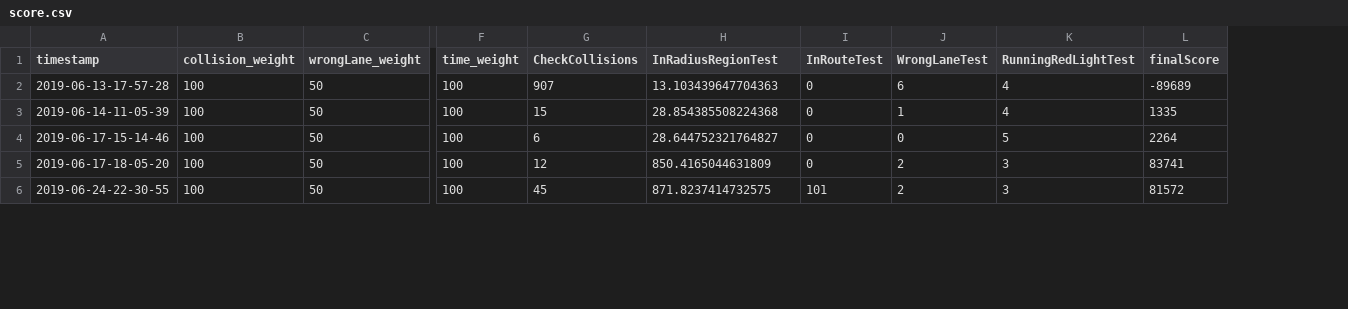
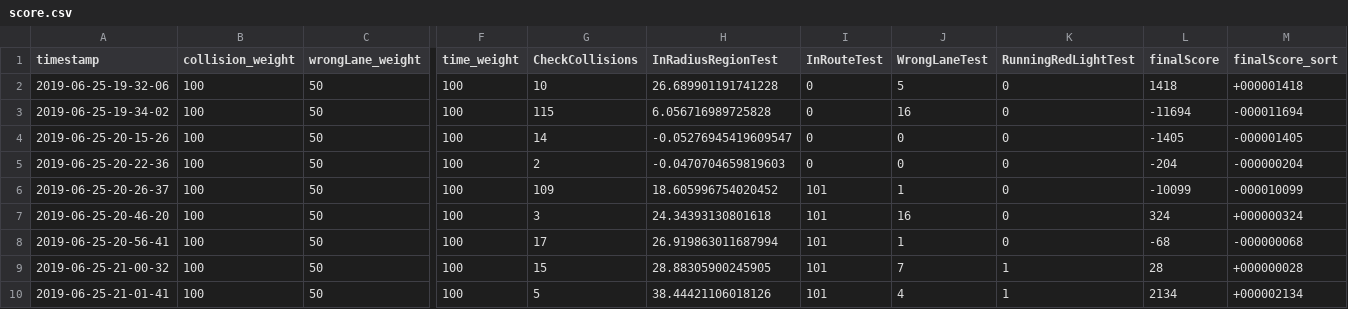
Before and after one commit to damascenodiego/scenario_runner-v095, a CSV file: score.csv, drawn as a sheet; only a part is shown, gaps mark what is left out; rows hold the shown columns only; the diff covers the shown part only; the diff names each change by its address in the sheet, - before the commit and + after, or states it on an @@ line.

Commit message:
score format

```diff
--- a/score.csv
+++ b/score.csv
+column M (finalScore_sort), rows 2-6: +000001418 | -000011694 | -000001405 | -000000204 | -000010099
-A2 (timestamp): 2019-06-13-17-57-28
+A2 (timestamp): 2019-06-25-19-32-06
-G2 (CheckCollisions): 907
+G2 (CheckCollisions): 10
-H2 (InRadiusRegionTest): 13.103439647704363
+H2 (InRadiusRegionTest): 26.689901191741228
-J2 (WrongLaneTest): 6
+J2 (WrongLaneTest): 5
-K2:K3 (RunningRedLightTest): 4
+K2:K3 (RunningRedLightTest): 0
-L2 (finalScore): -89689
+L2 (finalScore): 1418
-A3 (timestamp): 2019-06-14-11-05-39
+A3 (timestamp): 2019-06-25-19-34-02
-G3 (CheckCollisions): 15
+G3 (CheckCollisions): 115
-H3 (InRadiusRegionTest): 28.854385508224368
+H3 (InRadiusRegionTest): 6.056716989725828
-J3 (WrongLaneTest): 1
+J3 (WrongLaneTest): 16
-L3 (finalScore): 1335
+L3 (finalScore): -11694
-A4 (timestamp): 2019-06-17-15-14-46
+A4 (timestamp): 2019-06-25-20-15-26
-G4 (CheckCollisions): 6
+G4 (CheckCollisions): 14
-H4 (InRadiusRegionTest): 28.644752321764827
+H4 (InRadiusRegionTest): -0.05276945419609547
-K4 (RunningRedLightTest): 5
+K4 (RunningRedLightTest): 0
-L4 (finalScore): 2264
+L4 (finalScore): -1405
-A5 (timestamp): 2019-06-17-18-05-20
+A5 (timestamp): 2019-06-25-20-22-36
-G5 (CheckCollisions): 12
+G5 (CheckCollisions): 2
-H5 (InRadiusRegionTest): 850.4165044631809
+H5 (InRadiusRegionTest): -0.0470704659819603
-J5 (WrongLaneTest): 2
+J5 (WrongLaneTest): 0
-K5:K6 (RunningRedLightTest): 3
+K5:K6 (RunningRedLightTest): 0
-L5 (finalScore): 83741
+L5 (finalScore): -204
-A6 (timestamp): 2019-06-24-22-30-55
+A6 (timestamp): 2019-06-25-20-26-37
-G6 (CheckCollisions): 45
+G6 (CheckCollisions): 109
-H6 (InRadiusRegionTest): 871.8237414732575
+H6 (InRadiusRegionTest): 18.605996754020452
-J6 (WrongLaneTest): 2
+J6 (WrongLaneTest): 1
-L6 (finalScore): 81572
+L6 (finalScore): -10099
+row 7: 2019-06-25-20-46-20 | 100 | 50 | 100 | 3 | 24.34393130801618 | 101 | 16 | 0 | 324 | +000000324
+row 8: 2019-06-25-20-56-41 | 100 | 50 | 100 | 17 | 26.919863011687994 | 101 | 1 | 0 | -68 | -000000068
+row 9: 2019-06-25-21-00-32 | 100 | 50 | 100 | 15 | 28.88305900245905 | 101 | 7 | 1 | 28 | +000000028
+row 10: 2019-06-25-21-01-41 | 100 | 50 | 100 | 5 | 38.44421106018126 | 101 | 4 | 1 | 2134 | +000002134
```
Also changed, not shown: 6 added rows, 1 removed row and 17 edited cells elsewhere in this file.
